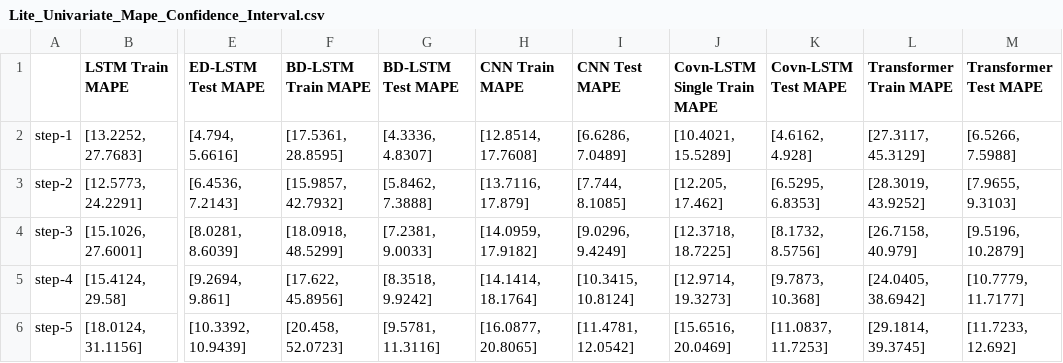
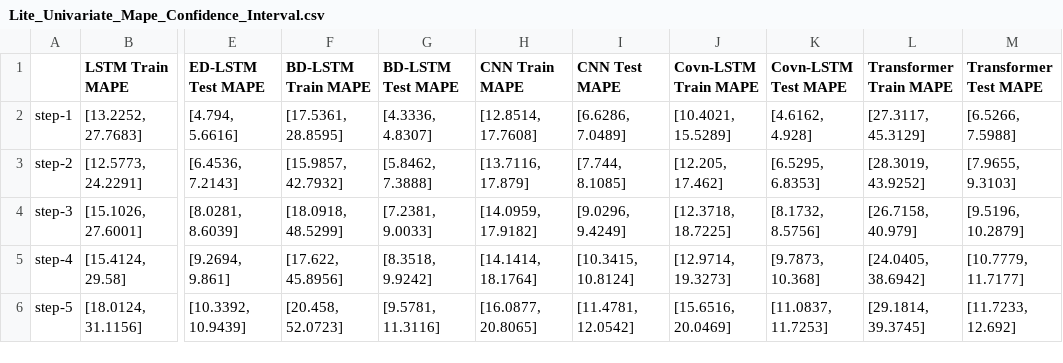
Before and after one commit to sydney-machine-learning/deeplearning-crypto, a CSV file: results/confidence_interval/Lite_Univariate_Mape_Confidence_Interval.csv, drawn as a sheet; only a part is shown, gaps mark what is left out; the diff names each change by its address in the sheet, - before the commit and + after, or states it on an @@ line.

```diff
--- a/results/confidence_interval/Lite_Univariate_Mape_Confidence_Interval.csv
+++ b/results/confidence_interval/Lite_Univariate_Mape_Confidence_Interval.csv
-J1: Covn-LSTM Single Train MAPE
+J1: Covn-LSTM Train MAPE
```
Also changed, not shown: 2 other files.
